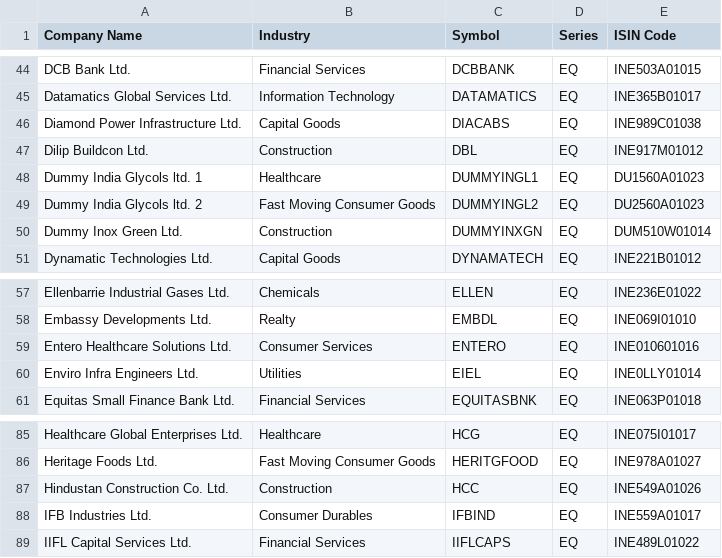
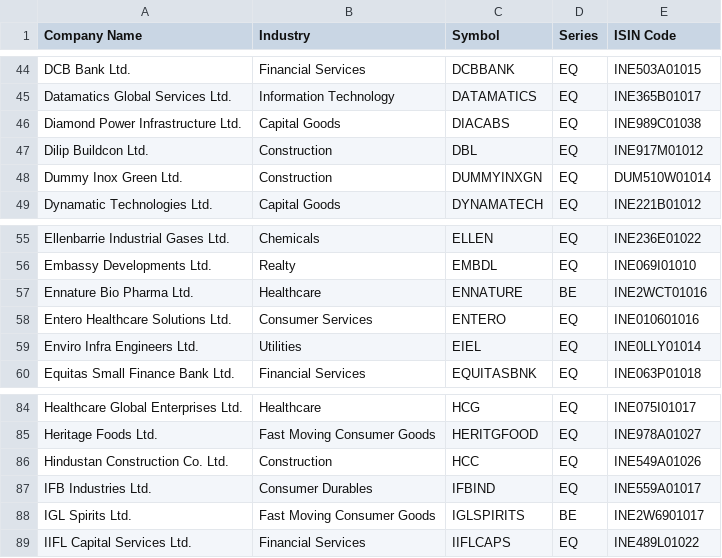
Before and after one commit to BRAZLINGO/STOCK, a CSV file: cache/NIFTYMICROCAP250.csv, drawn as a sheet; only a part is shown, gaps mark what is left out.

```diff
--- a/cache/NIFTYMICROCAP250.csv
+++ b/cache/NIFTYMICROCAP250.csv
@@ -47,4 +47,2 @@ Diamond Power Infrastructure Ltd.,Capital Goods,DIACABS,EQ,INE989C01038
 Dilip Buildcon Ltd.,Construction,DBL,EQ,INE917M01012
-Dummy India Glycols ltd. 1,Healthcare,DUMMYINGL1,EQ,DU1560A01023
-Dummy India Glycols ltd. 2,Fast Moving Consumer Goods,DUMMYINGL2,EQ,DU2560A01023
 Dummy Inox Green Ltd.,Construction,DUMMYINXGN,EQ,DUM510W01014
@@ -58,2 +56,3 @@ Ellenbarrie Industrial Gases Ltd.,Chemicals,ELLEN,EQ,INE236E01022
 Embassy Developments Ltd.,Realty,EMBDL,EQ,INE069I01010
+Ennature Bio Pharma Ltd.,Healthcare,ENNATURE,BE,INE2WCT01016
 Entero Healthcare Solutions Ltd.,Consumer Services,ENTERO,EQ,INE010601016
@@ -88,2 +87,3 @@ Hindustan Construction Co. Ltd.,Construction,HCC,EQ,INE549A01026
 IFB Industries Ltd.,Consumer Durables,IFBIND,EQ,INE559A01017
+IGL Spirits Ltd.,Fast Moving Consumer Goods,IGLSPIRITS,BE,INE2W6901017
 IIFL Capital Services Ltd.,Financial Services,IIFLCAPS,EQ,INE489L01022
```
Also changed, not shown: 3 other files.
